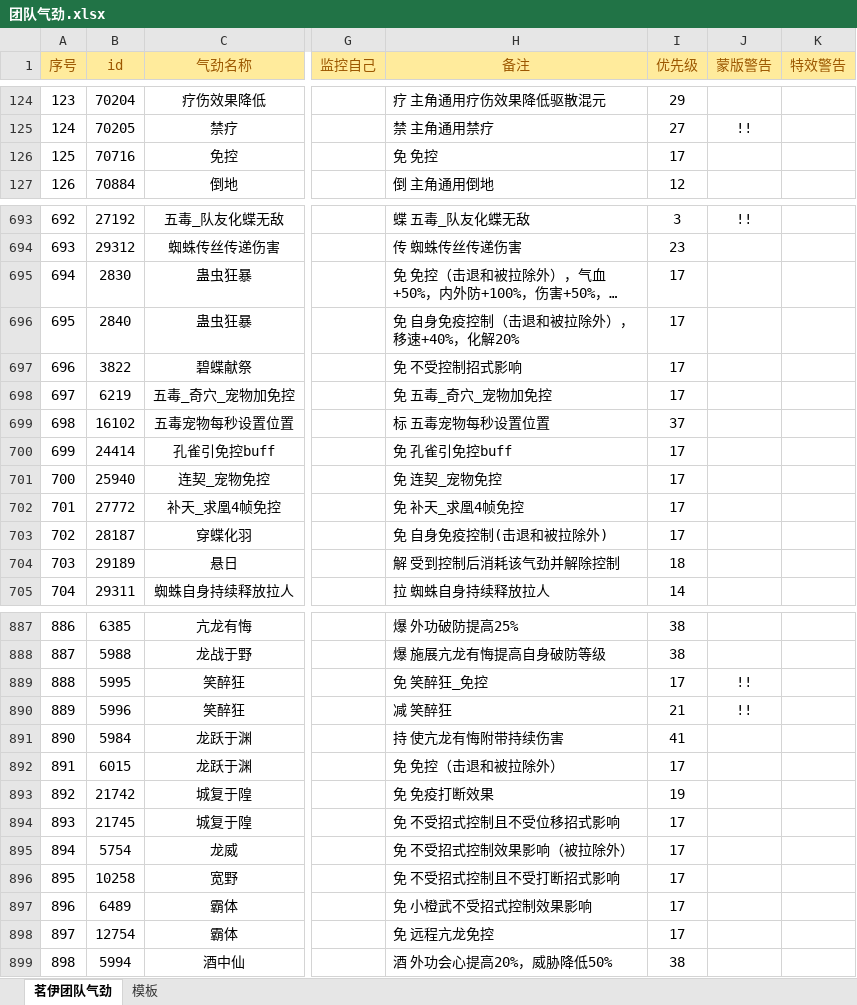
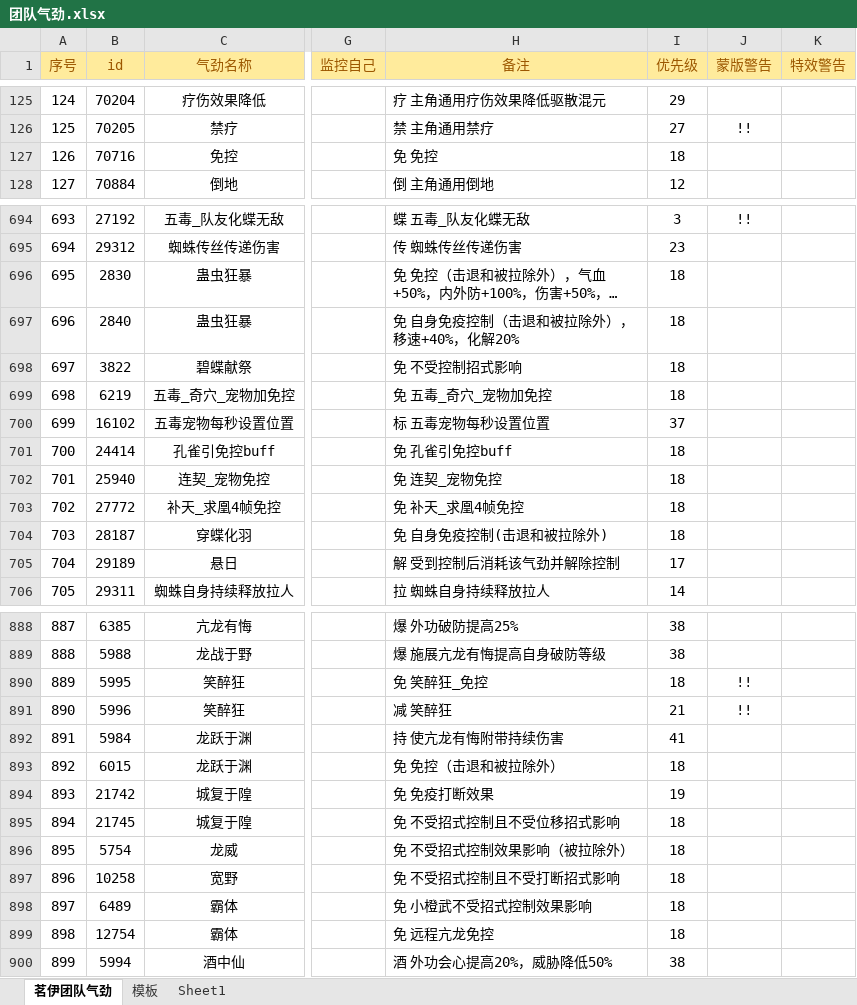
Before and after one commit to LyKoiya/LHDBM, an Excel workbook: 气劲/团队气劲.xlsx, sheet 茗伊团队气劲, drawn as a sheet; only a part is shown, gaps mark what is left out; long unchanged cells end in …; values as stored, in another font and other column widths than the file's, no borders; addresses are those after the commit; the diff covers the shown part only; the diff names each change by its address in the sheet, - before the commit and + after, or states it on an @@ line.

```diff
--- a/气劲/团队气劲.xlsx (sheet 茗伊团队气劲)
+++ b/气劲/团队气劲.xlsx (sheet 茗伊团队气劲)
+sheet tab: Sheet1
@@ column A (序号) renumbered from row 75 down @@
-I127 (优先级): 17
+I127 (优先级): 18
-I696:I699 (优先级): 17
+I696:I699 (优先级): 18
-I701:I704 (优先级): 17
+I701:I704 (优先级): 18
-I705 (优先级): 18
+I705 (优先级): 17
-I890 (优先级): 17
+I890 (优先级): 18
-I893 (优先级): 17
+I893 (优先级): 18
-I895:I899 (优先级): 17
+I895:I899 (优先级): 18
```
Also changed, not shown: 1 added row and 198 edited cells elsewhere in this sheet, formulas that keep their value, 2 other files.
